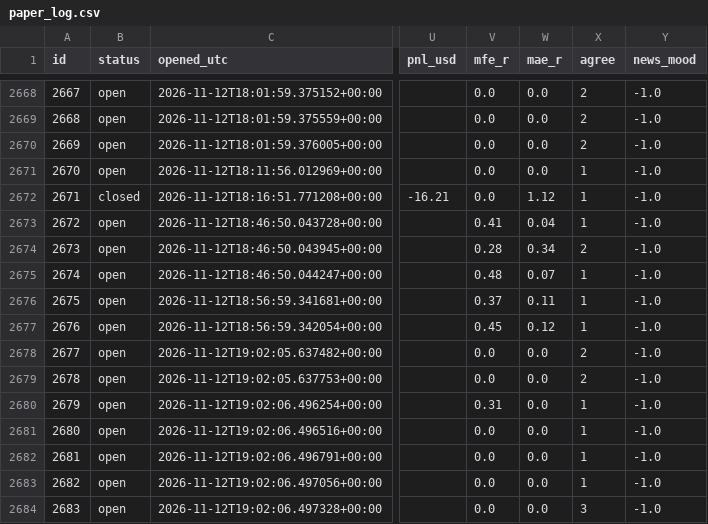
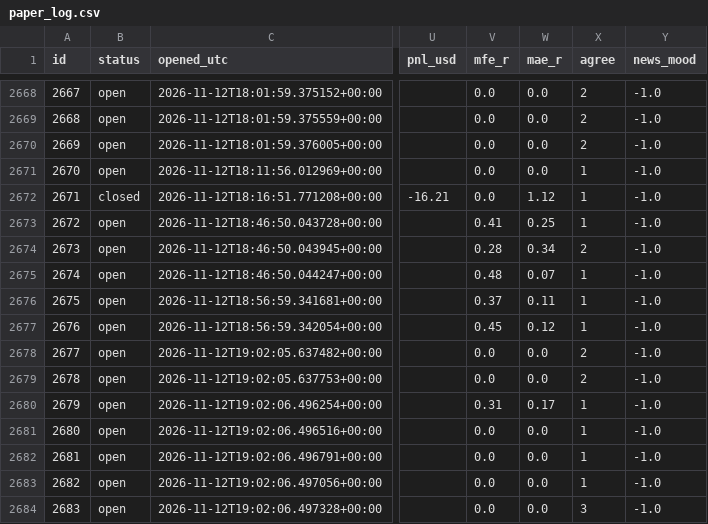
Before and after one commit to zeesshhhh/HHz, a CSV file: docs/paper_log.csv, drawn as a sheet; only a part is shown, gaps mark what is left out; the diff covers the shown part only; the diff names each change by its address in the sheet, - before the commit and + after, or states it on an @@ line.

```diff
--- a/docs/paper_log.csv
+++ b/docs/paper_log.csv
-W2673 (mae_r): 0.04
+W2673 (mae_r): 0.25
-W2680 (mae_r): 0.0
+W2680 (mae_r): 0.17
```
Also changed, not shown: 1 added row and 10 edited cells elsewhere in this file, 2 other files.
